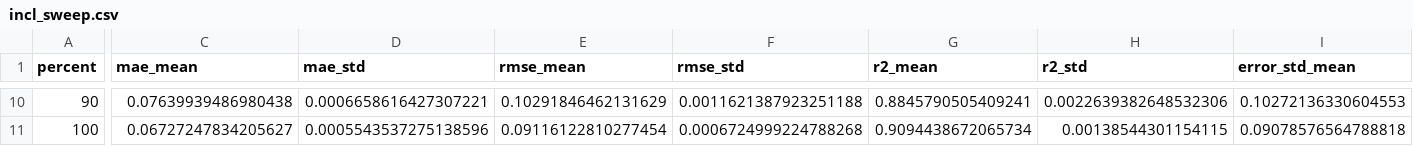
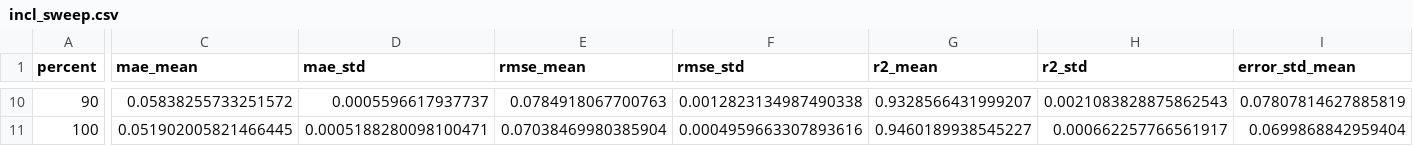
Before and after one commit to RamiAlBel/SMBH-HotSpot-Orbits, a CSV file: results/metrics/experiment_5_noneq_half/incl_sweep.csv, drawn as a sheet; only a part is shown, gaps mark what is left out; the diff covers the shown part only; the diff names each change by its address in the sheet, - before the commit and + after, or states it on an @@ line.

```diff
--- a/results/metrics/experiment_5_noneq_half/incl_sweep.csv
+++ b/results/metrics/experiment_5_noneq_half/incl_sweep.csv
-C10 (mae_mean): 0.07639939486980438
+C10 (mae_mean): 0.05838255733251572
-D10 (mae_std): 0.0006658616427307221
+D10 (mae_std): 0.0005596617937737
-E10 (rmse_mean): 0.10291846462131629
+E10 (rmse_mean): 0.0784918067700763
-F10 (rmse_std): 0.0011621387923251188
+F10 (rmse_std): 0.0012823134987490338
-G10 (r2_mean): 0.8845790505409241
+G10 (r2_mean): 0.9328566431999207
-H10 (r2_std): 0.0022639382648532306
+H10 (r2_std): 0.0021083828875862543
-I10 (error_std_mean): 0.10272136330604553
+I10 (error_std_mean): 0.07807814627885819
-C11 (mae_mean): 0.06727247834205627
+C11 (mae_mean): 0.051902005821466445
-D11 (mae_std): 0.0005543537275138596
+D11 (mae_std): 0.0005188280098100471
-E11 (rmse_mean): 0.09116122810277454
+E11 (rmse_mean): 0.07038469980385904
-F11 (rmse_std): 0.0006724999224788268
+F11 (rmse_std): 0.0004959663307893616
-G11 (r2_mean): 0.9094438672065734
+G11 (r2_mean): 0.9460189938545227
-H11 (r2_std): 0.00138544301154115
+H11 (r2_std): 0.000662257766561917
-I11 (error_std_mean): 0.09078576564788818
+I11 (error_std_mean): 0.0699868842959404
```
Also changed, not shown: 66 edited cells elsewhere in this file, results/metrics/experiment_3_eq_half/incl_sweep.csv, results/metrics/experiment_3_eq_half/spin_sweep.csv, 23 other files.
